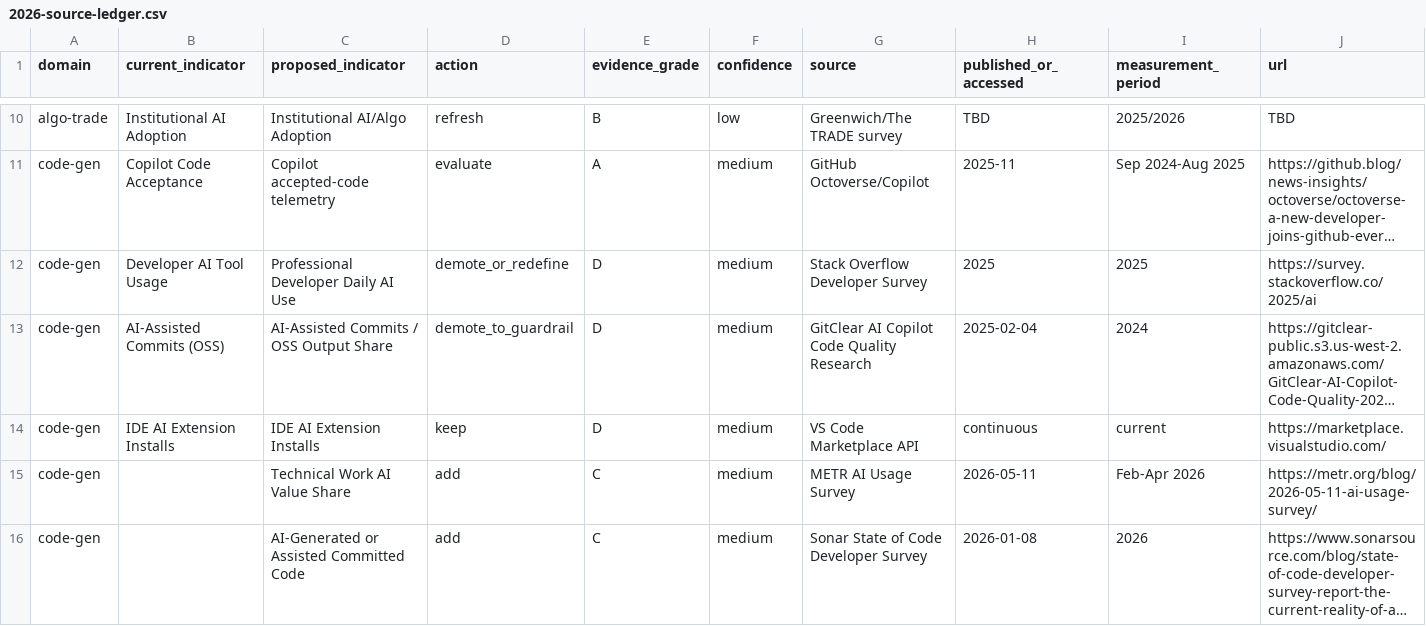
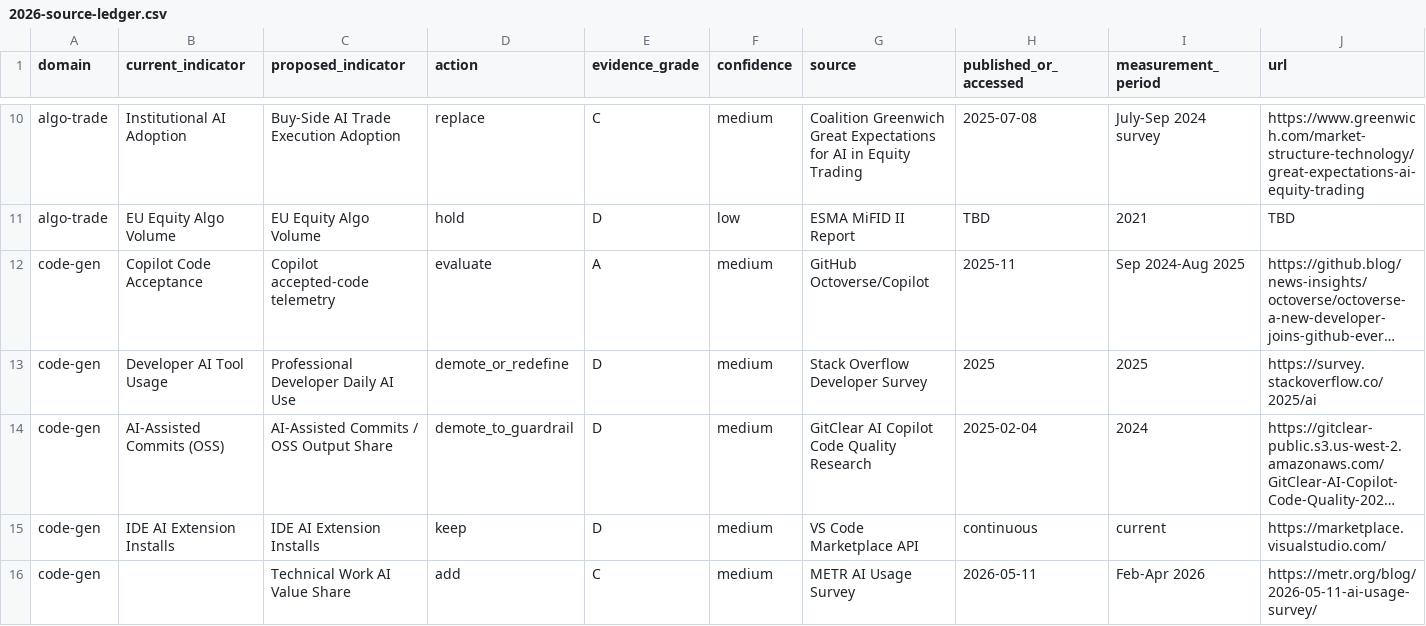
Before and after one commit to thinkwright/delegation-curve, a CSV file: research/2026-source-ledger.csv, drawn as a sheet; only a part is shown, gaps mark what is left out; the shorter side is filled out with more unchanged rows; long unchanged cells end in …; rows hold the shown columns only; the diff covers the shown part only; the diff names each change by its address in the sheet, - before the commit and + after, or states it on an @@ line.

```diff
--- a/research/2026-source-ledger.csv
+++ b/research/2026-source-ledger.csv
-C10 (proposed_indicator): Institutional AI/Algo Adoption
+C10 (proposed_indicator): Buy-Side AI Trade Execution Adoption
-D10 (action): refresh
+D10 (action): replace
-E10 (evidence_grade): B
+E10 (evidence_grade): C
-F10 (confidence): low
+F10 (confidence): medium
-G10 (source): Greenwich/The TRADE survey
+G10 (source): Coalition Greenwich Great Expectations for AI in Equity Trading
-H10 (published_or_accessed): TBD
+H10 (published_or_accessed): 2025-07-08
-I10 (measurement_period): 2025/2026
+I10 (measurement_period): July-Sep 2024 survey
-J10 (url): TBD
+J10 (url): https://www.greenwich.com/market-structure-technology/great-expectations-ai-equity-trading
+row 11: algo-trade | EU Equity Algo Volume | EU Equity Algo Volume | hold | D | low | ESMA MiFID II Report | TBD | 2021 | TBD
```
Also changed, not shown: 25 edited cells elsewhere in this file, 2 other files.
